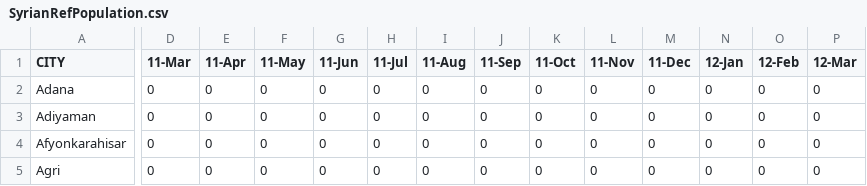
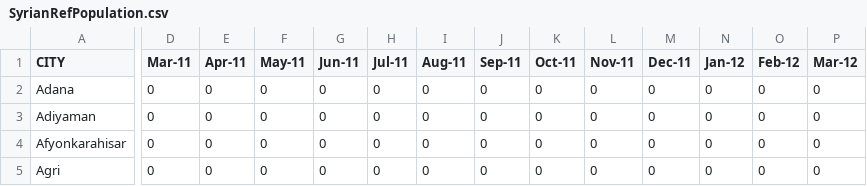
Before and after one commit to unhcr-turkey/evolutionofthecrisis, a CSV file: lib/SyrianRefPopulation.csv, drawn as a sheet; only a part is shown, gaps mark what is left out; the diff covers the shown part only; the diff names each change by its address in the sheet, - before the commit and + after, or states it on an @@ line.

Commit message:
Add files via upload

```diff
--- a/lib/SyrianRefPopulation.csv
+++ b/lib/SyrianRefPopulation.csv
-D1: 11-Mar
+D1: Mar-11
-E1: 11-Apr
+E1: Apr-11
-F1: 11-May
+F1: May-11
-G1: 11-Jun
+G1: Jun-11
-H1: 11-Jul
+H1: Jul-11
-I1: 11-Aug
+I1: Aug-11
-J1: 11-Sep
+J1: Sep-11
-K1: 11-Oct
+K1: Oct-11
-L1: 11-Nov
+L1: Nov-11
-M1: 11-Dec
+M1: Dec-11
-N1: 12-Jan
+N1: Jan-12
-O1: 12-Feb
+O1: Feb-12
-P1: 12-Mar
+P1: Mar-12
```
Also changed, not shown: 44 edited cells elsewhere in this file.
